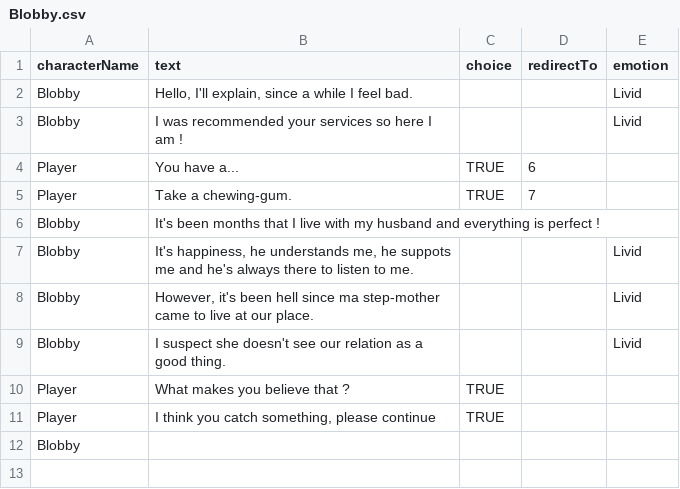
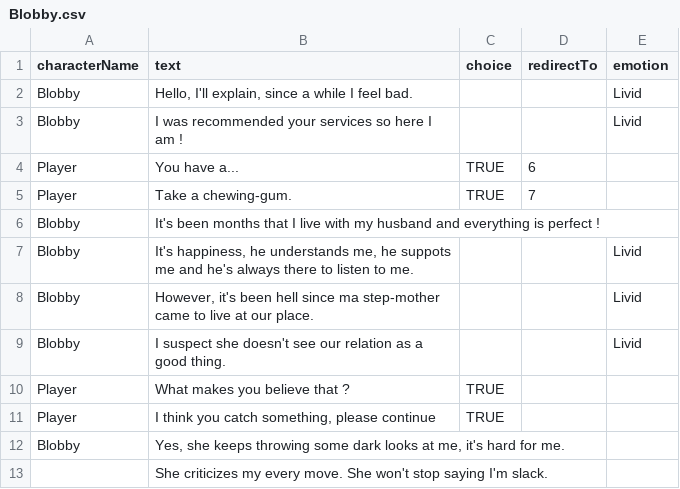
Before and after one commit to Selsanat/Project-ALT_CTRL-Lima, a CSV file: Project-ALT_CTRL-Lima/Assets/Sprites/Characters/Blobby/Blobby.csv, drawn as a sheet.

```diff
--- a/Project-ALT_CTRL-Lima/Assets/Sprites/Characters/Blobby/Blobby.csv
+++ b/Project-ALT_CTRL-Lima/Assets/Sprites/Characters/Blobby/Blobby.csv
@@ -11,2 +11,3 @@ Player,What makes you believe that ?,TRUE,,
 Player,"I think you catch something, please continue",TRUE,,
-Blobby,,,,
+Blobby,"Yes, she keeps throwing some dark looks at me, it's hard for me.",,,
+,She criticizes my every move. She won't stop saying I'm slack.,,,
```
Also changed, not shown: Project-ALT_CTRL-Lima/Assets/Sprites/Characters/Emile/Emile.csv, Project-ALT_CTRL-Lima/Assets/Sprites/Characters/Flipper/Flipper.csv, 2 other files.
